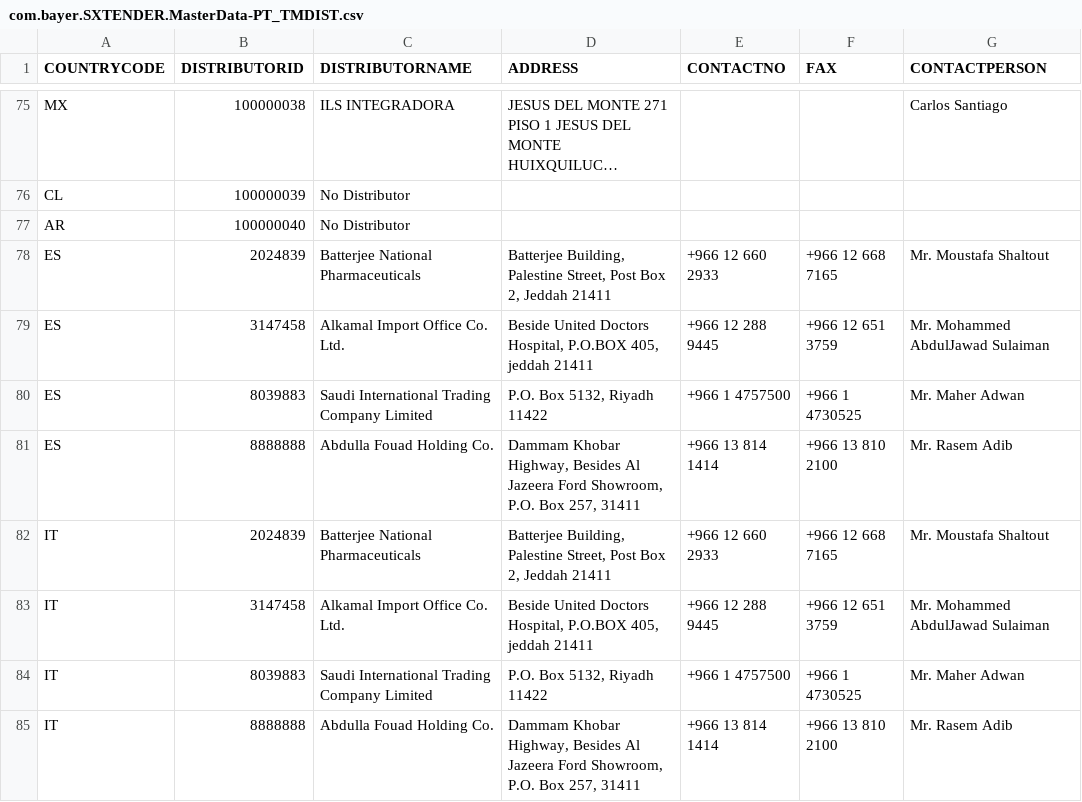
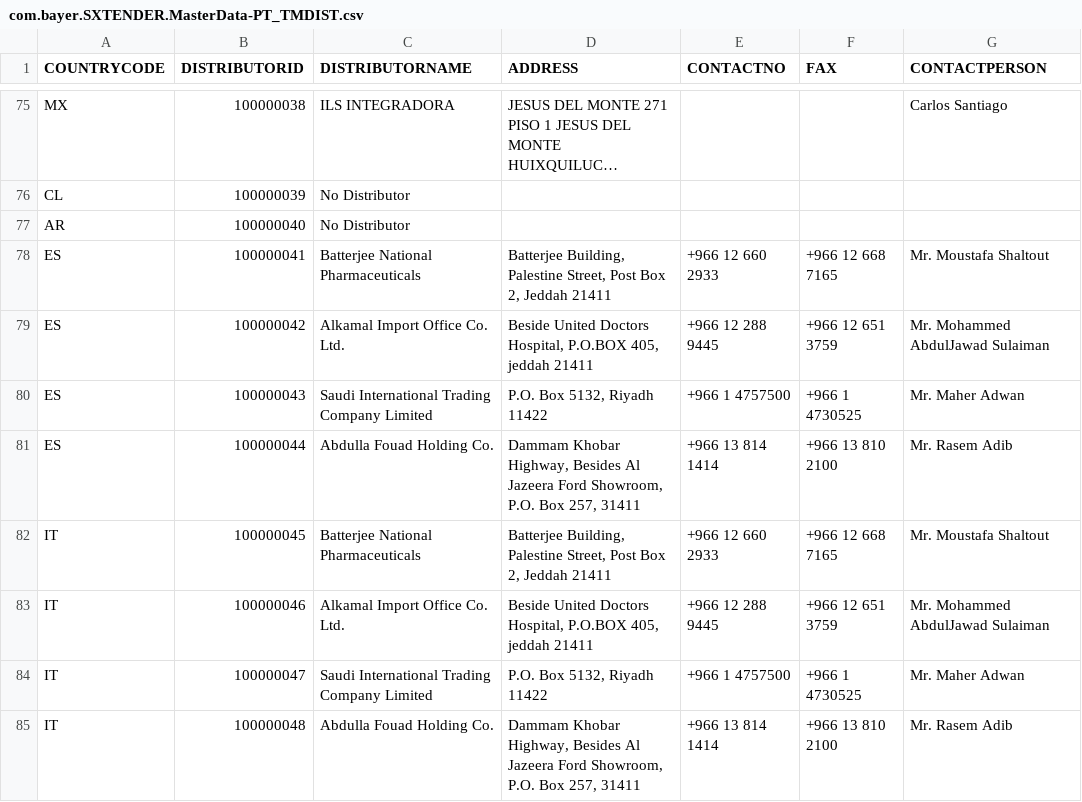
Before and after one commit to mandar-velankar/TNDR_FAST_BACKEND, a CSV file: db/csv/com.bayer.SXTENDER.MasterData-PT_TMDIST.csv, drawn as a sheet; only a part is shown, gaps mark what is left out; long unchanged cells end in …; the diff names each change by its address in the sheet, - before the commit and + after, or states it on an @@ line.

Commit message:
Automatically set Quotation signatory to matching Offer approver (when match exists) - 2
This ended up being a bit more complex but it is now thoroughly tested and debugged.
FYI, I corrected the InstituteID and DistributorID duplicates that introduced multiplicities and made testing complex.

```diff
--- a/db/csv/com.bayer.SXTENDER.MasterData-PT_TMDIST.csv
+++ b/db/csv/com.bayer.SXTENDER.MasterData-PT_TMDIST.csv
-B78 (DISTRIBUTORID): 2024839
+B78 (DISTRIBUTORID): 100000041
-B79 (DISTRIBUTORID): 3147458
+B79 (DISTRIBUTORID): 100000042
-B80 (DISTRIBUTORID): 8039883
+B80 (DISTRIBUTORID): 100000043
-B81 (DISTRIBUTORID): 8888888
+B81 (DISTRIBUTORID): 100000044
-B82 (DISTRIBUTORID): 2024839
+B82 (DISTRIBUTORID): 100000045
-B83 (DISTRIBUTORID): 3147458
+B83 (DISTRIBUTORID): 100000046
-B84 (DISTRIBUTORID): 8039883
+B84 (DISTRIBUTORID): 100000047
-B85 (DISTRIBUTORID): 8888888
+B85 (DISTRIBUTORID): 100000048
```
Also changed, not shown: db/csv/com.bayer.SXTENDER.MasterData-COUNTRY_LEGAL_ENTITY_SIGNATORIES.csv, 4 other files.
